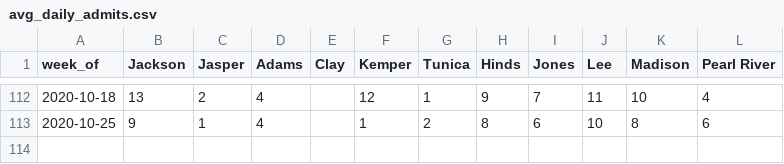
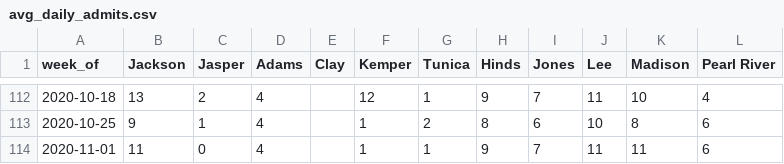
Before and after one commit to bfeldman89/jail_scrapers, a CSV file: output/avg_daily_admits.csv, drawn as a sheet; only a part is shown, gaps mark what is left out.

Commit message:
Update avg_daily_admits.csv

```diff
--- a/output/avg_daily_admits.csv
+++ b/output/avg_daily_admits.csv
@@ -113 +113,2 @@ week_of,Jackson,Jasper,Adams,Clay,Kemper,Tunica,Hinds,Jones,Lee,Madison,Pearl Ri
 2020-10-25,9,1,4,,1,2,8,6,10,8,6
+2020-11-01,11,0,4,,1,1,9,7,11,11,6
```
